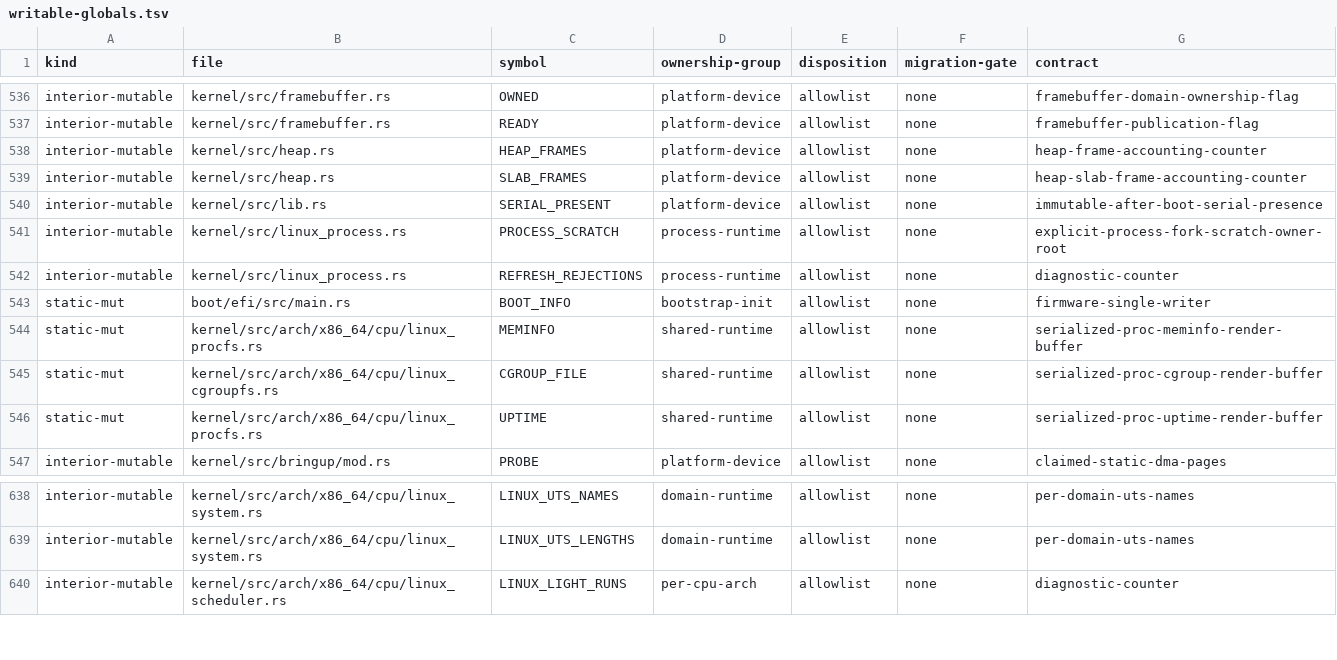
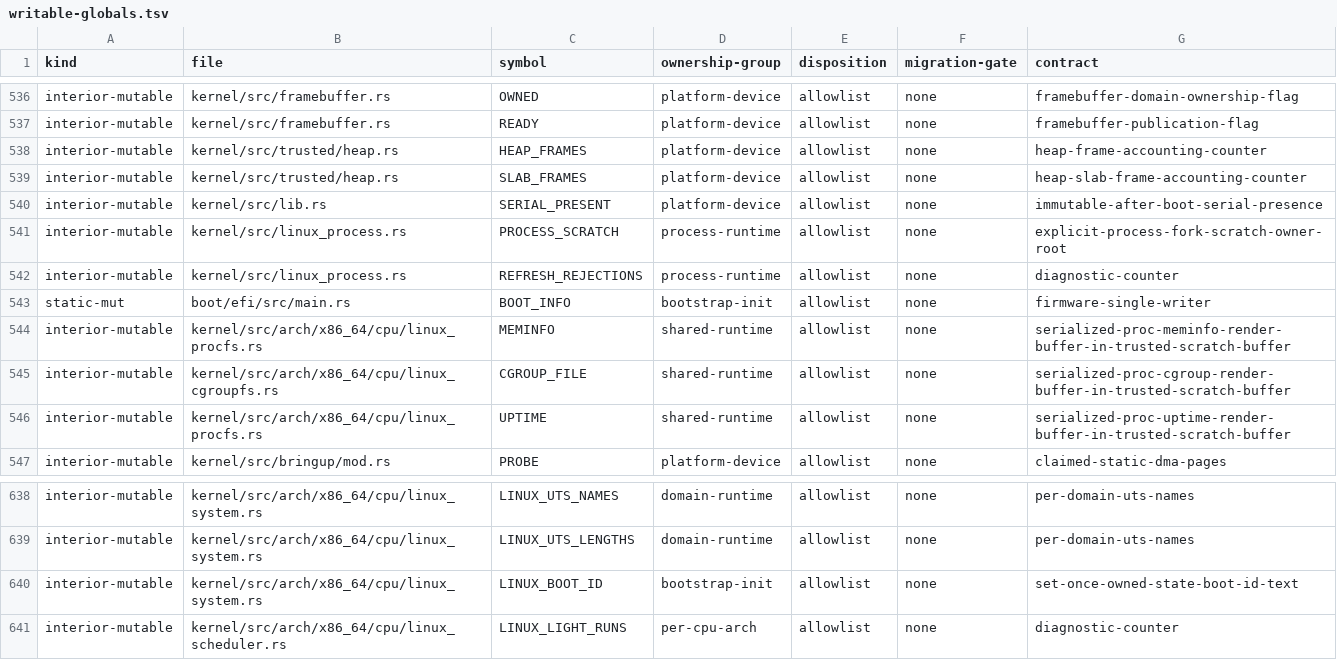
Before and after one commit to rvdende/linox, a TSV file: docs/feedback-hardening/writable-globals.tsv, drawn as a sheet; only a part is shown, gaps mark what is left out.

```diff
--- a/docs/feedback-hardening/writable-globals.tsv
+++ b/docs/feedback-hardening/writable-globals.tsv
@@ -537,4 +537,4 @@ interior-mutable	kernel/src/framebuffer.rs	OWNED	platform-device	allowlist	none
 interior-mutable	kernel/src/framebuffer.rs	READY	platform-device	allowlist	none	framebuffer-publication-flag
-interior-mutable	kernel/src/heap.rs	HEAP_FRAMES	platform-device	allowlist	none	heap-frame-accounting-counter
-interior-mutable	kernel/src/heap.rs	SLAB_FRAMES	platform-device	allowlist	none	heap-slab-frame-accounting-counter
+interior-mutable	kernel/src/trusted/heap.rs	HEAP_FRAMES	platform-device	allowlist	none	heap-frame-accounting-counter
+interior-mutable	kernel/src/trusted/heap.rs	SLAB_FRAMES	platform-device	allowlist	none	heap-slab-frame-accounting-counter
 interior-mutable	kernel/src/lib.rs	SERIAL_PRESENT	platform-device	allowlist	none	immutable-after-boot-serial-presence
@@ -543,5 +543,5 @@ interior-mutable	kernel/src/linux_process.rs	REFRESH_REJECTIONS	process-runtime
 static-mut	boot/efi/src/main.rs	BOOT_INFO	bootstrap-init	allowlist	none	firmware-single-writer
-static-mut	kernel/src/arch/x86_64/cpu/linux_procfs.rs	MEMINFO	shared-runtime	allowlist	none	serialized-proc-meminfo-render-buffer
-static-mut	kernel/src/arch/x86_64/cpu/linux_cgroupfs.rs	CGROUP_FILE	shared-runtime	allowlist	none	serialized-proc-cgroup-render-buffer
-static-mut	kernel/src/arch/x86_64/cpu/linux_procfs.rs	UPTIME	shared-runtime	allowlist	none	serialized-proc-uptime-render-buffer
+interior-mutable	kernel/src/arch/x86_64/cpu/linux_procfs.rs	MEMINFO	shared-runtime	allowlist	none	serialized-proc-meminfo-render-buffer-in-trusted-scratch-buffer
+interior-mutable	kernel/src/arch/x86_64/cpu/linux_cgroupfs.rs	CGROUP_FILE	shared-runtime	allowlist	none	serialized-proc-cgroup-render-buffer-in-trusted-scratch-buffer
+interior-mutable	kernel/src/arch/x86_64/cpu/linux_procfs.rs	UPTIME	shared-runtime	allowlist	none	serialized-proc-uptime-render-buffer-in-trusted-scratch-buffer
 interior-mutable	kernel/src/bringup/mod.rs	PROBE	platform-device	allowlist	none	claimed-static-dma-pages
@@ -639,2 +639,3 @@ interior-mutable	kernel/src/arch/x86_64/cpu/linux_system.rs	LINUX_UTS_NAMES	doma
 interior-mutable	kernel/src/arch/x86_64/cpu/linux_system.rs	LINUX_UTS_LENGTHS	domain-runtime	allowlist	none	per-domain-uts-names
+interior-mutable	kernel/src/arch/x86_64/cpu/linux_system.rs	LINUX_BOOT_ID	bootstrap-init	allowlist	none	set-once-owned-state-boot-id-text
 interior-mutable	kernel/src/arch/x86_64/cpu/linux_scheduler.rs	LINUX_LIGHT_RUNS	per-cpu-arch	allowlist	none	diagnostic-counter
```
Also changed, not shown: 15 other files.
